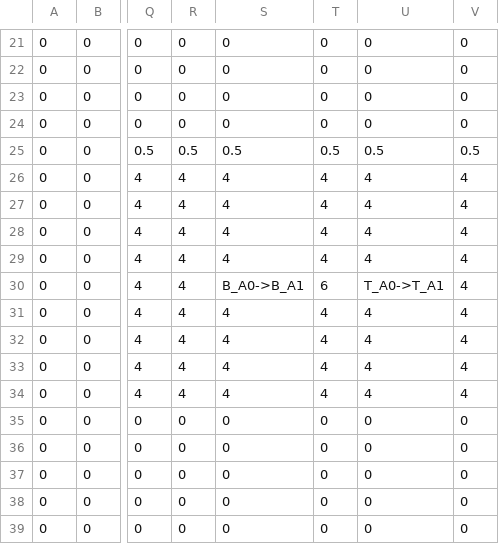
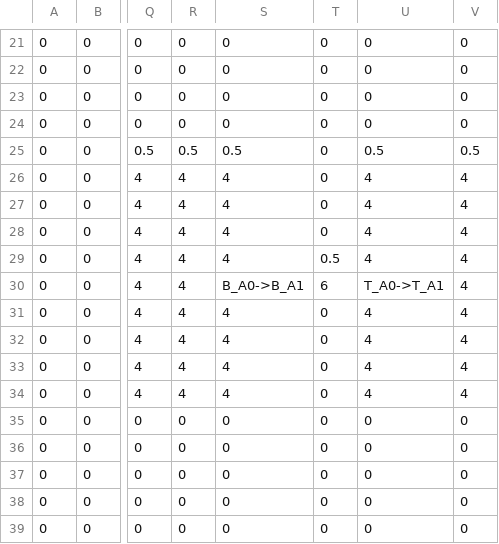
Before and after one commit to SharjeelAliBCS/2501_project, a CSV file: TextureDemo/map1.csv, drawn as a sheet; only a part is shown, gaps mark what is left out; the diff names each change by its address in the sheet, - before the commit and + after, or states it on an @@ line.

```diff
--- a/TextureDemo/map1.csv
+++ b/TextureDemo/map1.csv
-T25: 0.5
+T25: 0
-T26:T28: 4
+T26:T28: 0
-T29: 4
+T29: 0.5
-T31:T34: 4
+T31:T34: 0
```
Also changed, not shown: TextureDemo/map2.csv, 28 other files.
